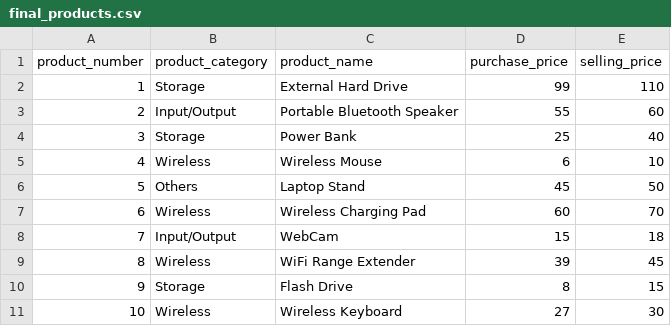
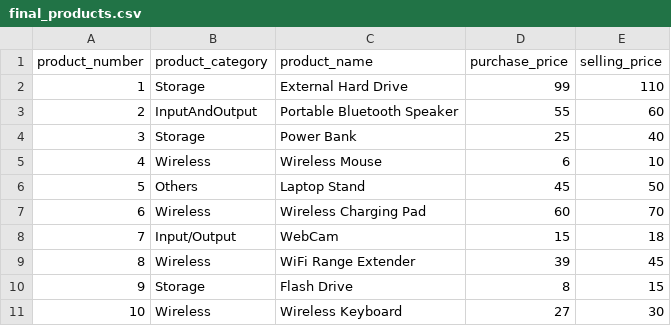
Before and after one commit to MugemaneBertin2001/ASSIGNEMENT-3, a CSV file: final_products.csv, drawn as a sheet.

```diff
--- a/final_products.csv
+++ b/final_products.csv
@@ -2,3 +2,3 @@ product_number,product_category,product_name,purchase_price,selling_price
 1,Storage,External Hard Drive,99,110
-2,Input/Output,Portable Bluetooth Speaker,55,60
+2,InputAndOutput,Portable Bluetooth Speaker,55,60
 3,Storage,Power Bank,25,40
```
Also changed, not shown: 1 other file.
